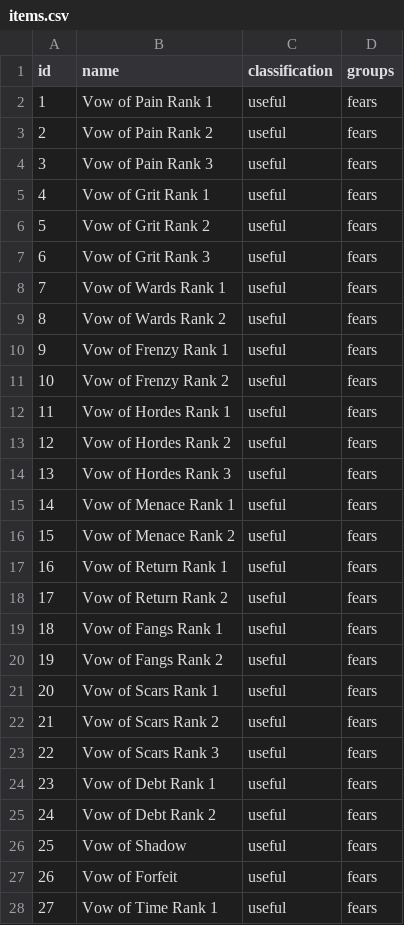
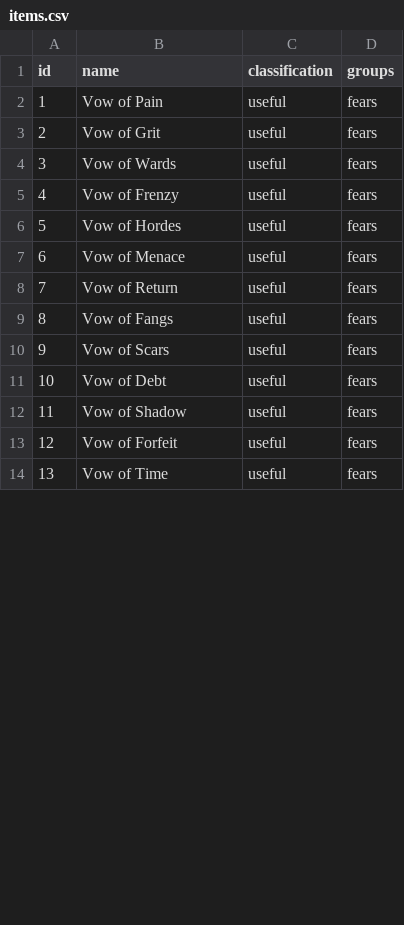
Before and after one commit to Tenacer/Archipelago-HadesII, a CSV file: worlds/hades_ii/data/items.csv, drawn as a sheet; only a part is shown; removed rows and columns are numbered as before the commit, all else as after; the diff covers the shown part only; the diff names each change by its address in the sheet, - before the commit and + after, or states it on an @@ line.

Commit message:
Consolidate per-rank vow items into single base items

```diff
--- a/worlds/hades_ii/data/items.csv
+++ b/worlds/hades_ii/data/items.csv
-B2 (name): Vow of Pain Rank 1
+B2 (name): Vow of Pain
-row 3: 2 | Vow of Pain Rank 2 | useful | fears
-row 4: 3 | Vow of Pain Rank 3 | useful | fears
@@ column A (id) renumbered between rows 3 and 18 @@
-B3 (name): Vow of Grit Rank 1
+B3 (name): Vow of Grit
-row 6: 5 | Vow of Grit Rank 2 | useful | fears
-row 7: 6 | Vow of Grit Rank 3 | useful | fears
-B4 (name): Vow of Wards Rank 1
+B4 (name): Vow of Wards
-row 9: 8 | Vow of Wards Rank 2 | useful | fears
-B5 (name): Vow of Frenzy Rank 1
+B5 (name): Vow of Frenzy
-row 11: 10 | Vow of Frenzy Rank 2 | useful | fears
-B6 (name): Vow of Hordes Rank 1
+B6 (name): Vow of Hordes
-row 13: 12 | Vow of Hordes Rank 2 | useful | fears
-row 14: 13 | Vow of Hordes Rank 3 | useful | fears
-B7 (name): Vow of Menace Rank 1
+B7 (name): Vow of Menace
-row 16: 15 | Vow of Menace Rank 2 | useful | fears
-B8 (name): Vow of Return Rank 1
+B8 (name): Vow of Return
-row 18: 17 | Vow of Return Rank 2 | useful | fears
-B9 (name): Vow of Fangs Rank 1
+B9 (name): Vow of Fangs
-row 20: 19 | Vow of Fangs Rank 2 | useful | fears
-B10 (name): Vow of Scars Rank 1
+B10 (name): Vow of Scars
-row 22: 21 | Vow of Scars Rank 2 | useful | fears
-row 23: 22 | Vow of Scars Rank 3 | useful | fears
-B11 (name): Vow of Debt Rank 1
+B11 (name): Vow of Debt
-row 25: 24 | Vow of Debt Rank 2 | useful | fears
-B14 (name): Vow of Time Rank 1
+B14 (name): Vow of Time
```
Also changed, not shown: 9 removed rows and 3 edited cells elsewhere in this file, 1 other file.
